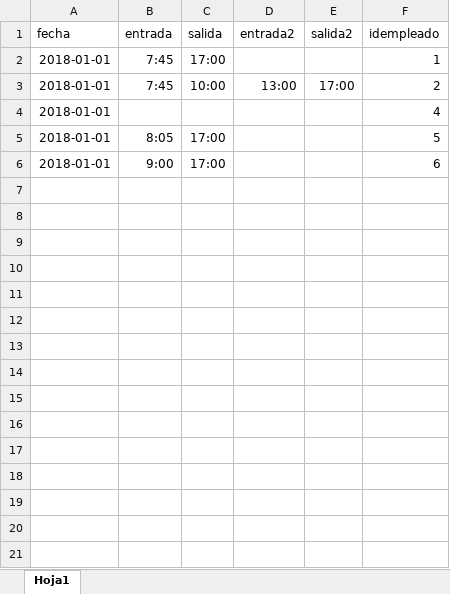
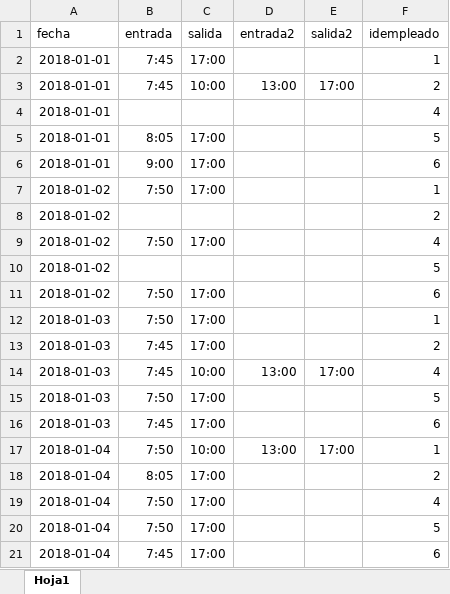
Before and after one commit to Informatica-UNASUR/rrhh, an Excel workbook: vista/archivos/asistencias.xlsx, sheet Hoja1, drawn as a sheet; values as stored, in another font and other column widths than the file's, no borders; the diff names each change by its address in the sheet, - before the commit and + after, or states it on an @@ line.

```diff
--- a/vista/archivos/asistencias.xlsx (sheet Hoja1)
+++ b/vista/archivos/asistencias.xlsx (sheet Hoja1)
+row 7: 2018-01-02 | 7:50 | 17:00 |  |  | 1
+row 8: 2018-01-02 |  |  |  |  | 2
+row 9: 2018-01-02 | 7:50 | 17:00 |  |  | 4
+row 10: 2018-01-02 |  |  |  |  | 5
+row 11: 2018-01-02 | 7:50 | 17:00 |  |  | 6
+row 12: 2018-01-03 | 7:50 | 17:00 |  |  | 1
+row 13: 2018-01-03 | 7:45 | 17:00 |  |  | 2
+row 14: 2018-01-03 | 7:45 | 10:00 | 13:00 | 17:00 | 4
+row 15: 2018-01-03 | 7:50 | 17:00 |  |  | 5
+row 16: 2018-01-03 | 7:45 | 17:00 |  |  | 6
+row 17: 2018-01-04 | 7:50 | 10:00 | 13:00 | 17:00 | 1
+row 18: 2018-01-04 | 8:05 | 17:00 |  |  | 2
+row 19: 2018-01-04 | 7:50 | 17:00 |  |  | 4
+row 20: 2018-01-04 | 7:50 | 17:00 |  |  | 5
+row 21: 2018-01-04 | 7:45 | 17:00 |  |  | 6
```
Also changed, not shown: 12 other files.
